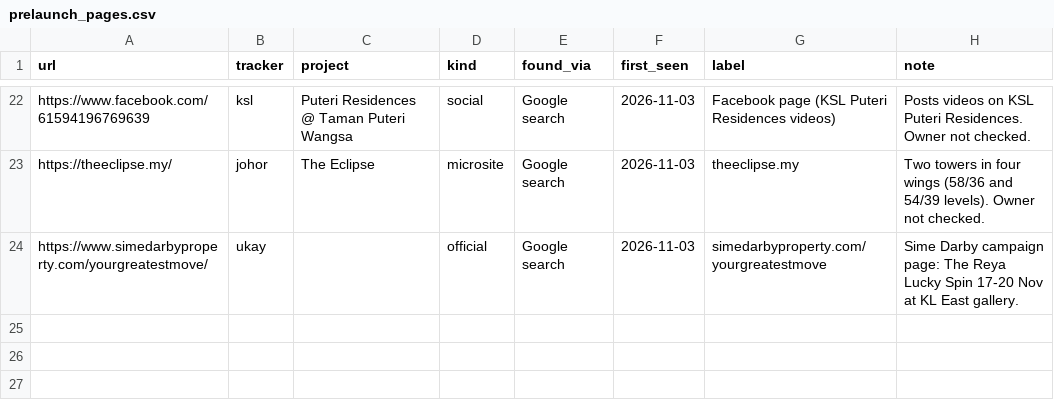
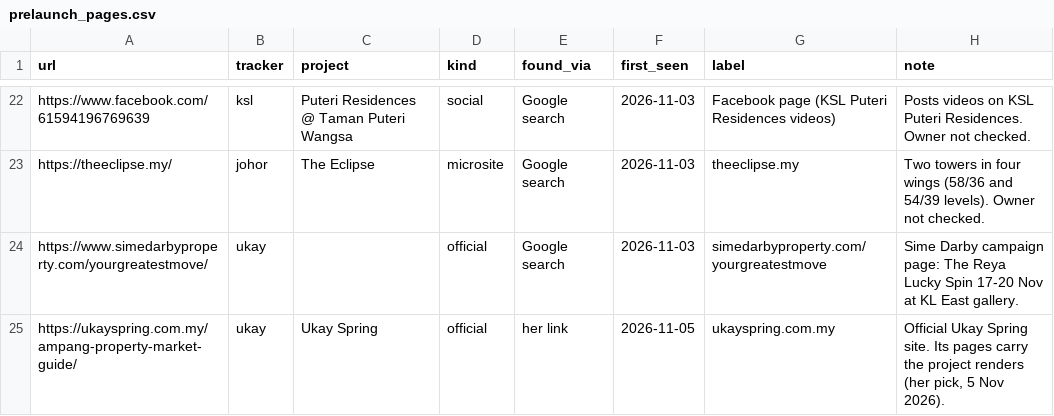
Before and after one commit to smtcu/teduh-tracker, a CSV file: data/prelaunch_pages.csv, drawn as a sheet; only a part is shown, gaps mark what is left out.

```diff
--- a/data/prelaunch_pages.csv
+++ b/data/prelaunch_pages.csv
@@ -24 +24,2 @@ https://theeclipse.my/,johor,The Eclipse,microsite,Google search,2026-11-03,thee
 https://www.simedarbyproperty.com/yourgreatestmove/,ukay,,official,Google search,2026-11-03,simedarbyproperty.com/yourgreatestmove,Sime Darby campaign page: The Reya Lucky Spin 17-20 Nov at KL East gallery.
+https://ukayspring.com.my/ampang-property-market-guide/,ukay,Ukay Spring,official,her link,2026-11-05,ukayspring.com.my,"Official Ukay Spring site. Its pages carry the project renders (her pick, 5 Nov 2026)."
```
Also changed, not shown: 5 other files.
